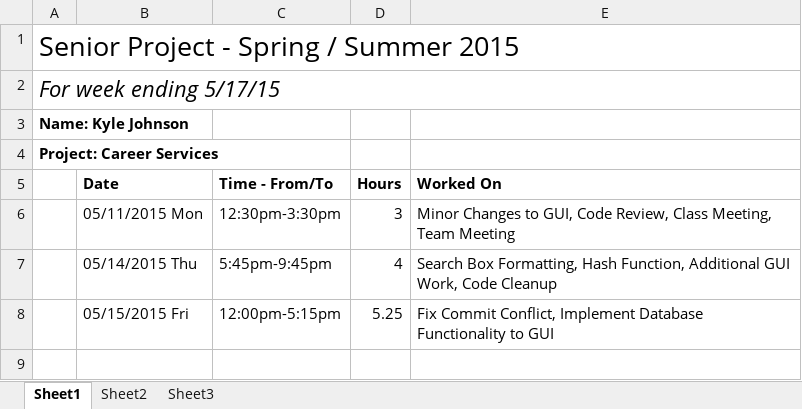
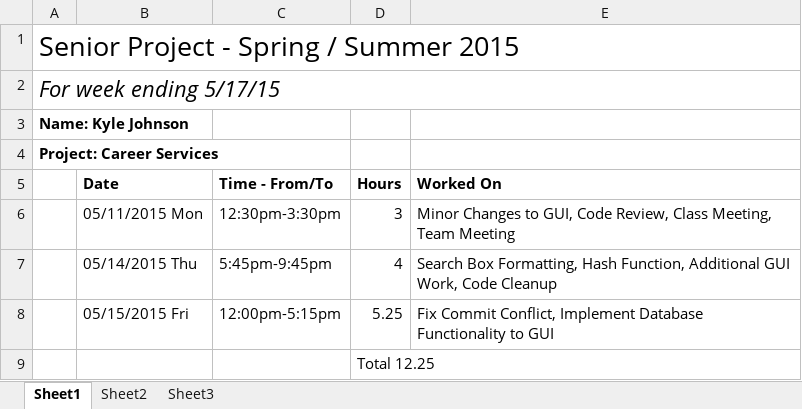
Before and after one commit to kymojo/CSCD488_EventRegistrationKiosk, an Excel workbook: Timesheets/kjohnson4.xlsx, sheet Sheet1, drawn as a sheet; values as stored, in another font and other column widths than the file's, no borders; the diff names each change by its address in the sheet, - before the commit and + after, or states it on an @@ line.

```diff
--- a/Timesheets/kjohnson4.xlsx (sheet Sheet1)
+++ b/Timesheets/kjohnson4.xlsx (sheet Sheet1)
+row 9:  |  |  | Total 12.25
```
Also changed, not shown: 22 other files.
